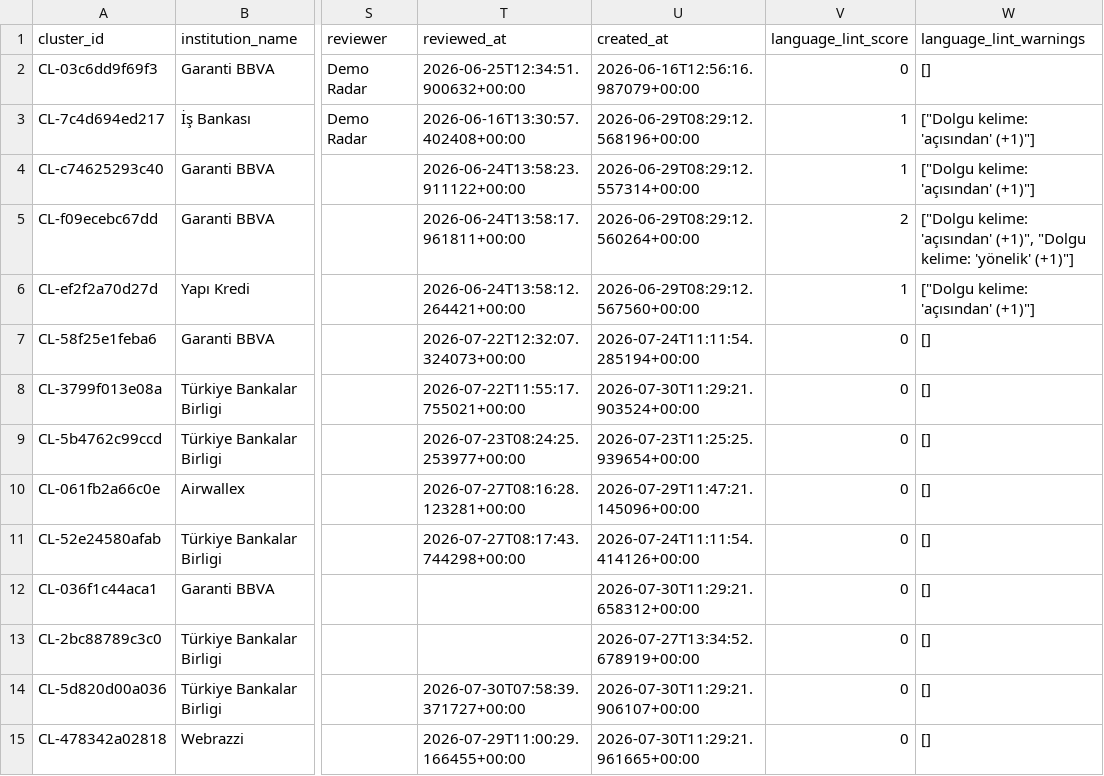
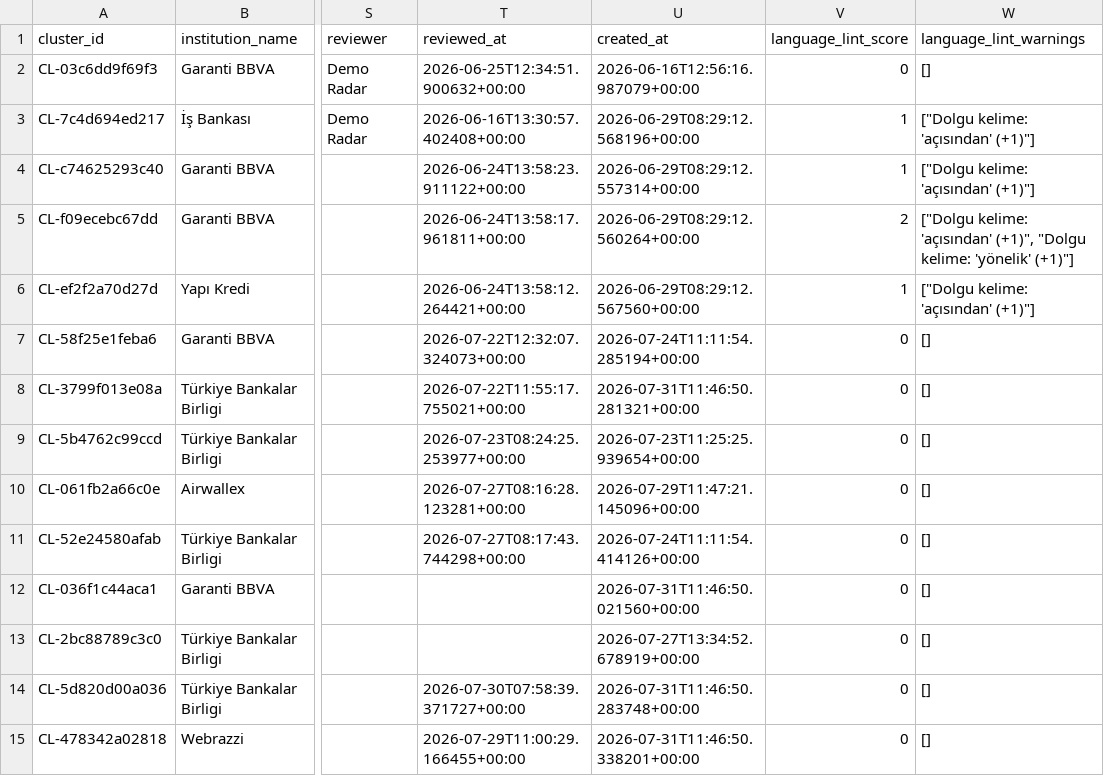
Before and after one commit to ekowiggins-dotcom/ardakobibenchmark, a CSV file: data/development_cluster_review_queue.csv, drawn as a sheet; only a part is shown, gaps mark what is left out; the diff covers the shown part only; the diff names each change by its address in the sheet, - before the commit and + after, or states it on an @@ line.

```diff
--- a/data/development_cluster_review_queue.csv
+++ b/data/development_cluster_review_queue.csv
-U8 (created_at): 2026-07-30T11:29:21.903524+00:00
+U8 (created_at): 2026-07-31T11:46:50.281321+00:00
-U12 (created_at): 2026-07-30T11:29:21.658312+00:00
+U12 (created_at): 2026-07-31T11:46:50.021560+00:00
-U14 (created_at): 2026-07-30T11:29:21.906107+00:00
+U14 (created_at): 2026-07-31T11:46:50.283748+00:00
-U15 (created_at): 2026-07-30T11:29:21.961665+00:00
+U15 (created_at): 2026-07-31T11:46:50.338201+00:00
```
Also changed, not shown: 3 added rows and 3 edited cells elsewhere in this file, data/development_clusters.csv, data/pipeline_runs.csv, 8 other files.
